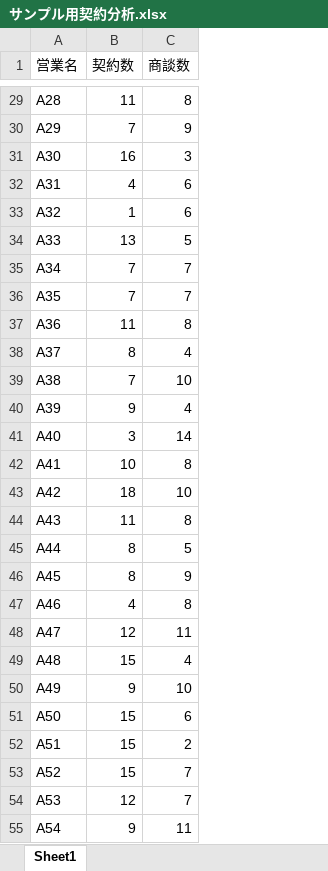
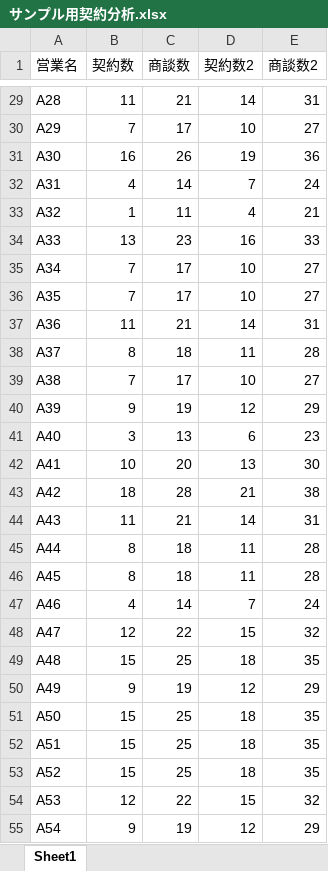
Before and after one commit to fumiya-haibara/haibara_clustering, an Excel workbook: サンプル用契約分析.xlsx, sheet Sheet1, drawn as a sheet; only a part is shown, gaps mark what is left out; values as stored, in another font and other column widths than the file's, no borders; the diff covers the shown part only; the diff names each change by its address in the sheet, - before the commit and + after, or states it on an @@ line.

```diff
--- a/サンプル用契約分析.xlsx (sheet Sheet1)
+++ b/サンプル用契約分析.xlsx (sheet Sheet1)
+column D (契約数2), rows 29-55: 14 | 10 | 19 | 7 | 4 | 16 | 10 | 10 | 14 | 11 | 10 | 12 | 6 | 13 | 21 | 14 | 11 | 11 | 7 | 15 | 18 | 12 | 18 | 18 | 18 | 15 | 12
+column E (商談数2), rows 29-55: 31 | 27 | 36 | 24 | 21 | 33 | 27 | 27 | 31 | 28 | 27 | 29 | 23 | 30 | 38 | 31 | 28 | 28 | 24 | 32 | 35 | 29 | 35 | 35 | 35 | 32 | 29
-C29 (商談数): 8
+C29 (商談数): 21
-C30 (商談数): 9
+C30 (商談数): 17
-C31 (商談数): 3
+C31 (商談数): 26
-C32 (商談数): 6
+C32 (商談数): 14
-C33 (商談数): 6
+C33 (商談数): 11
-C34 (商談数): 5
+C34 (商談数): 23
-C35:C36 (商談数): 7
+C35:C36 (商談数): 17
-C37 (商談数): 8
+C37 (商談数): 21
-C38 (商談数): 4
+C38 (商談数): 18
-C39 (商談数): 10
+C39 (商談数): 17
-C40 (商談数): 4
+C40 (商談数): 19
-C41 (商談数): 14
+C41 (商談数): 13
-C42 (商談数): 8
+C42 (商談数): 20
-C43 (商談数): 10
+C43 (商談数): 28
-C44 (商談数): 8
+C44 (商談数): 21
-C45 (商談数): 5
+C45 (商談数): 18
-C46 (商談数): 9
+C46 (商談数): 18
-C47 (商談数): 8
+C47 (商談数): 14
-C48 (商談数): 11
+C48 (商談数): 22
-C49 (商談数): 4
+C49 (商談数): 25
-C50 (商談数): 10
+C50 (商談数): 19
-C51 (商談数): 6
+C51 (商談数): 25
-C52 (商談数): 2
+C52 (商談数): 25
-C53 (商談数): 7
+C53 (商談数): 25
-C54 (商談数): 7
+C54 (商談数): 22
-C55 (商談数): 11
+C55 (商談数): 19
```
Also changed, not shown: 963 edited cells elsewhere in this sheet, 3 other files.
